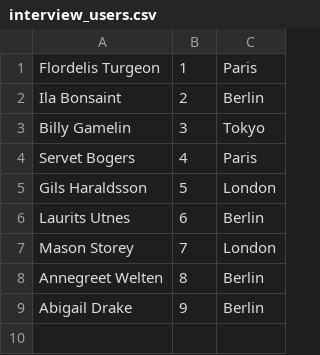
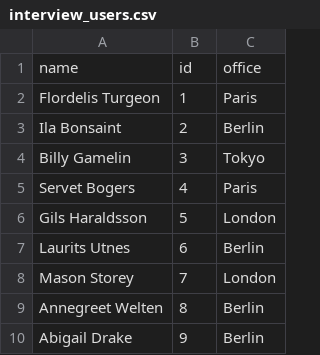
Before and after one commit to pataus91/test, a CSV file: level2/interview_users.csv, drawn as a sheet; the diff names each change by its address in the sheet, - before the commit and + after, or states it on an @@ line.

Commit message:
solution level2

```diff
--- a/level2/interview_users.csv
+++ b/level2/interview_users.csv
+row 1: name | id | office
```
Also changed, not shown: 1 other file.
